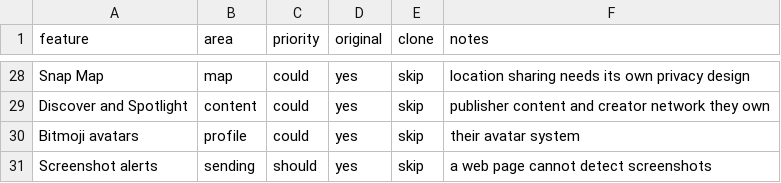
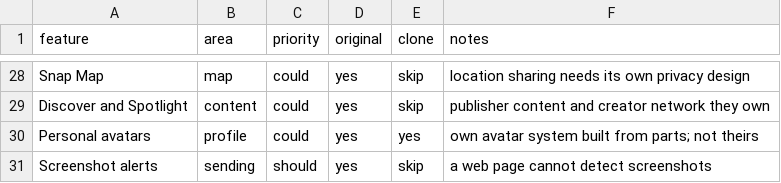
Before and after one commit to Joshu-ai/First-Repository, a CSV file: poof/replica/features.csv, drawn as a sheet; only a part is shown, gaps mark what is left out.

```diff
--- a/poof/replica/features.csv
+++ b/poof/replica/features.csv
@@ -29,3 +29,3 @@ Snap Map,map,could,yes,skip,location sharing needs its own privacy design
 Discover and Spotlight,content,could,yes,skip,publisher content and creator network they own
-Bitmoji avatars,profile,could,yes,skip,their avatar system
+Personal avatars,profile,could,yes,yes,own avatar system built from parts; not theirs
 Screenshot alerts,sending,should,yes,skip,a web page cannot detect screenshots
```
Also changed, not shown: 18 other files.
